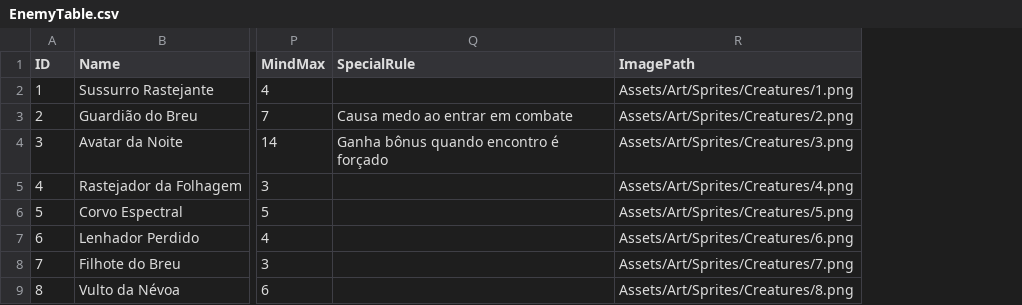
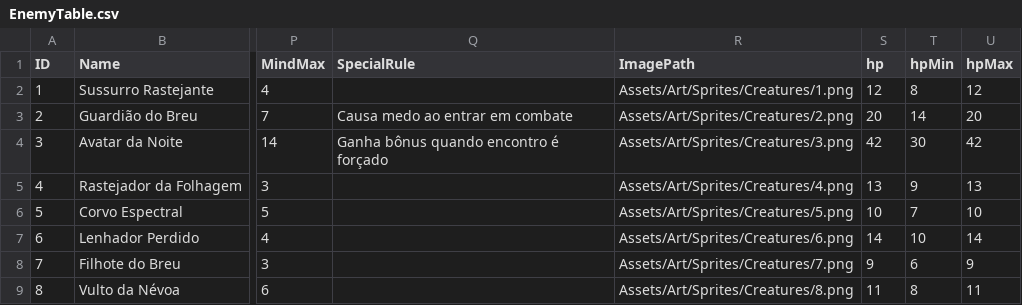
Before and after one commit to lipeflorentino/horror-night, a CSV file: Resources/Data/EnemyTable.csv, drawn as a sheet; only a part is shown, gaps mark what is left out; the diff names each change by its address in the sheet, - before the commit and + after, or states it on an @@ line.

```diff
--- a/Resources/Data/EnemyTable.csv
+++ b/Resources/Data/EnemyTable.csv
+column S (hp), rows 2-9: 12 | 20 | 42 | 13 | 10 | 14 | 9 | 11
+column T (hpMin), rows 2-9: 8 | 14 | 30 | 9 | 7 | 10 | 6 | 8
+column U (hpMax), rows 2-9: 12 | 20 | 42 | 13 | 10 | 14 | 9 | 11
```
Also changed, not shown: 2 other files.
